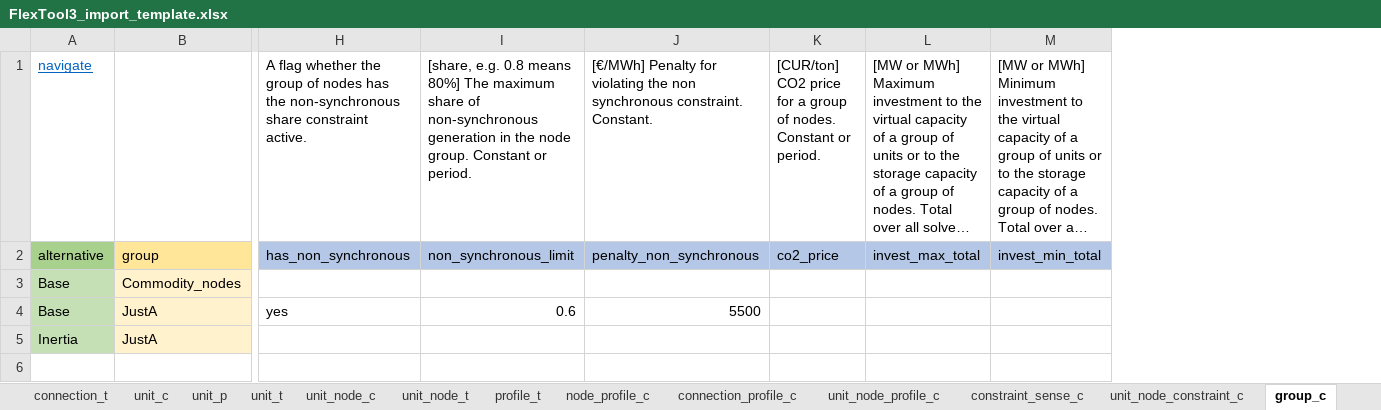
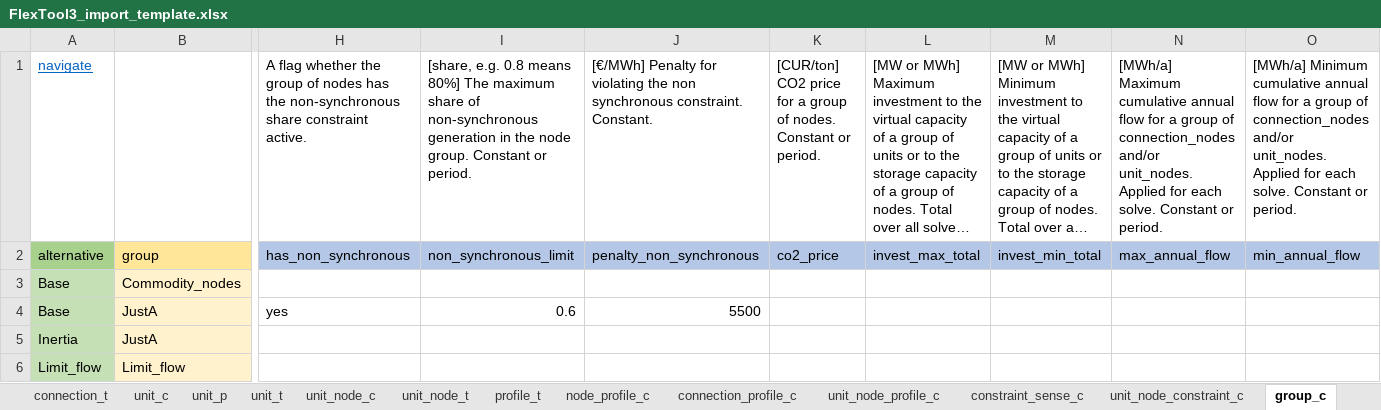
Before and after one commit to irena-flextool/flextool, an Excel workbook: FlexTool3_import_template.xlsx, sheet group_c, drawn as a sheet; only a part is shown, gaps mark what is left out; long unchanged cells end in …; values as stored, in another font and other column widths than the file's, no borders; rows hold the shown columns only; the diff names each change by its address in the sheet, - before the commit and + after, or states it on an @@ line.

```diff
--- a/FlexTool3_import_template.xlsx (sheet group_c)
+++ b/FlexTool3_import_template.xlsx (sheet group_c)
+column N, rows 1-2: [MWh/a] Maximum cumulative annual flow for a group of connection_nodes and/or unit_nodes. Applied for each solve. Constant or period. | max_annual_flow
+column O, rows 1-2: [MWh/a] Minimum cumulative annual flow for a group of connection_nodes and/or unit_nodes. Applied for each solve. Constant or period. | min_annual_flow
+row 6: Limit_flow | Limit_flow
```
Also changed, not shown: sheet group_p, sheet scenario, 4 other files.
